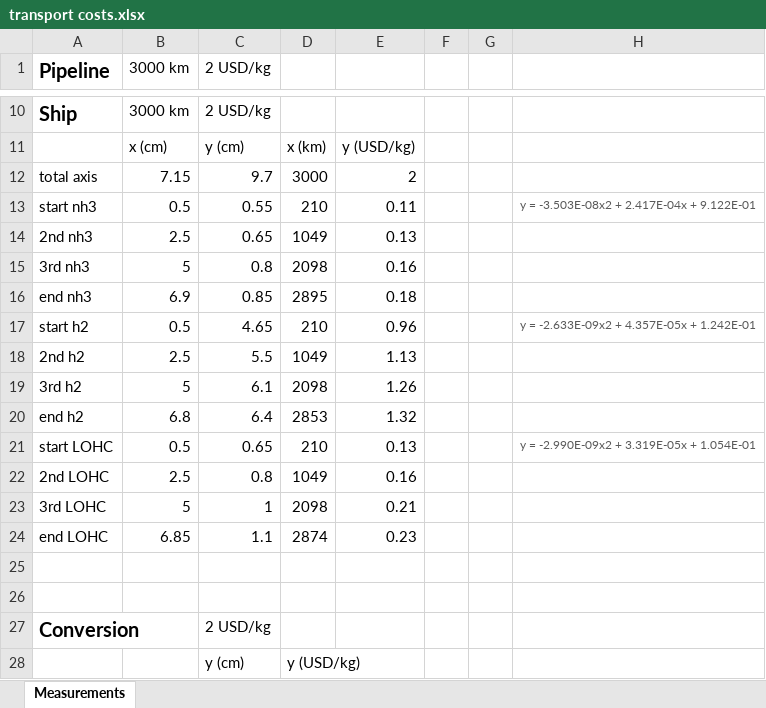
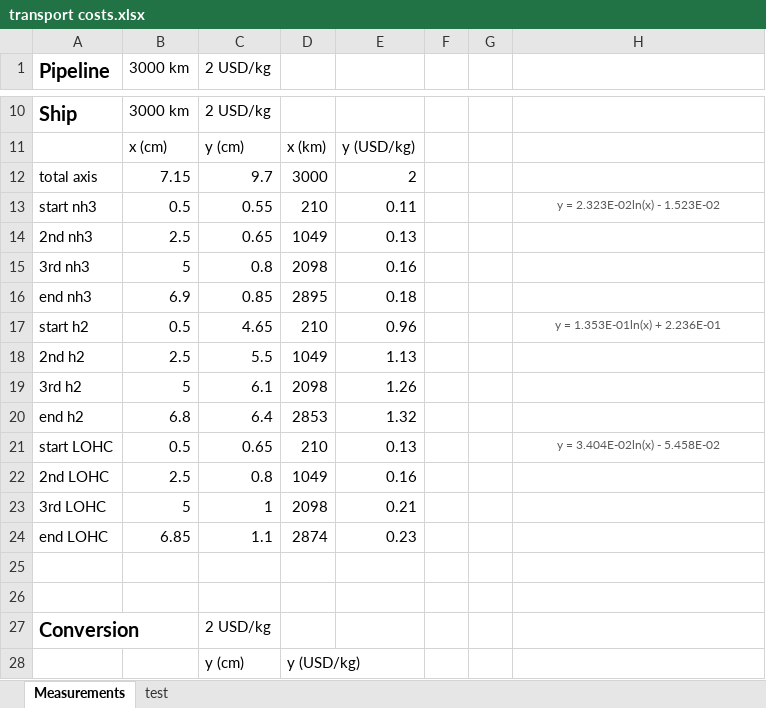
Before and after one commit to jooooohannes/h2-mapping, an Excel workbook: transport costs.xlsx, sheet Measurements, drawn as a sheet; only a part is shown, gaps mark what is left out; values as stored, in another font and other column widths than the file's, no borders; charts and pictures not drawn; the diff names each change by its address in the sheet, - before the commit and + after, or states it on an @@ line.

```diff
--- a/transport costs.xlsx (sheet Measurements)
+++ b/transport costs.xlsx (sheet Measurements)
+sheet tab: test
-H13: y = -3.503E-08x2 + 2.417E-04x + 9.122E-01
+H13: y = 2.323E-02ln(x) - 1.523E-02
-H17: y = -2.633E-09x2 + 4.357E-05x + 1.242E-01
+H17: y = 1.353E-01ln(x) + 2.236E-01
-H21: y = -2.990E-09x2 + 3.319E-05x + 1.054E-01
+H21: y = 3.404E-02ln(x) - 5.458E-02
```
Also changed, not shown: charts or pictures, 8 other files.
